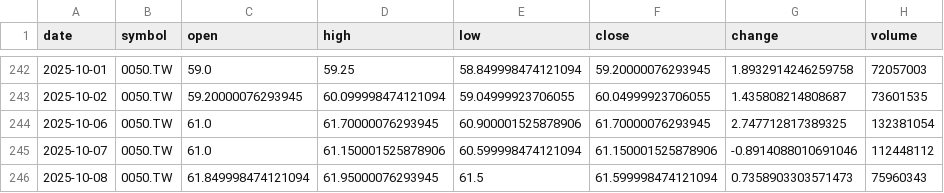
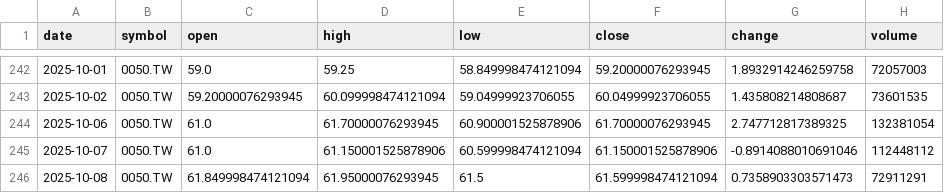
Before and after one commit to timhun/daily-podcast-stk, a CSV file: data/market/daily_0050_TW.csv, drawn as a sheet; only a part is shown, gaps mark what is left out.

```diff
--- a/data/market/daily_0050_TW.csv
+++ b/data/market/daily_0050_TW.csv
@@ -245,2 +245,2 @@ date,symbol,open,high,low,close,change,volume
 2025-10-07,0050.TW,61.0,61.150001525878906,60.599998474121094,61.150001525878906,-0.8914088010691046,112448112
-2025-10-08,0050.TW,61.849998474121094,61.95000076293945,61.5,61.599998474121094,0.7358903303571473,75960343
+2025-10-08,0050.TW,61.849998474121094,61.95000076293945,61.5,61.599998474121094,0.7358903303571473,72911291
```
Also changed, not shown: data/market/daily_2330_TW.csv, data/market/daily_TWII.csv, 9 other files.
